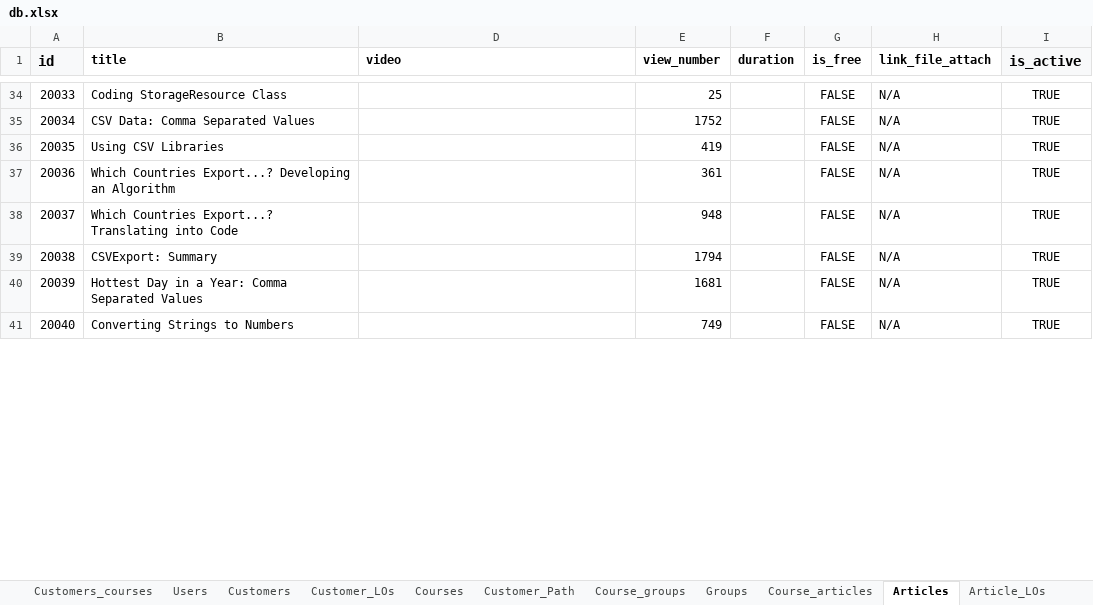
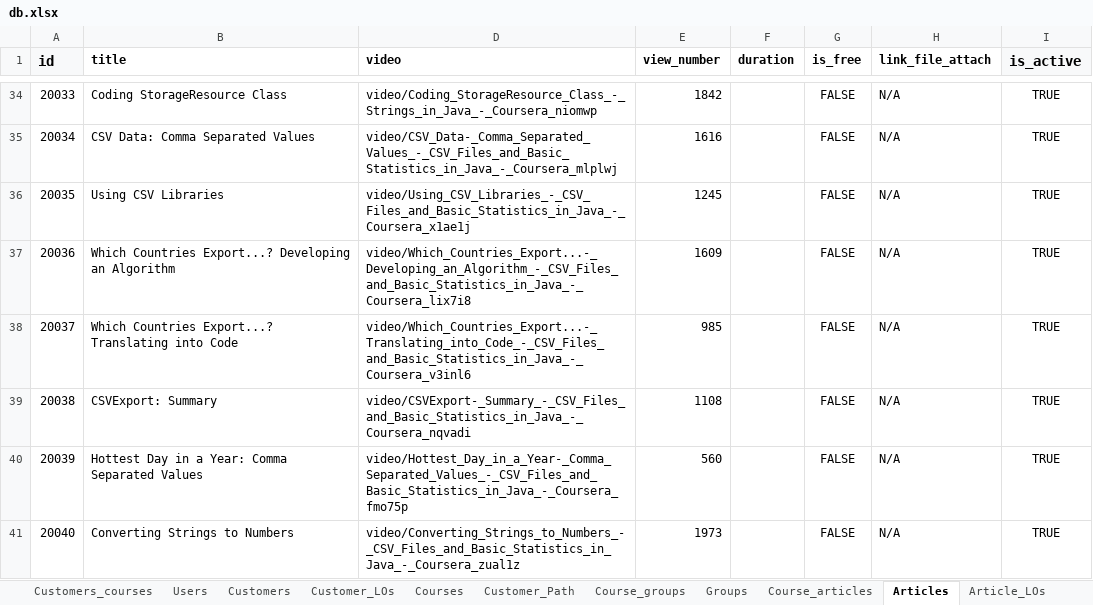
Before and after one commit to Phongptse05472/rails-efe, an Excel workbook: db/data_import_from_csv/db.xlsx, sheet Articles, drawn as a sheet; only a part is shown, gaps mark what is left out; values as stored, in another font and other column widths than the file's, no borders; the diff covers the shown part only; the diff names each change by its address in the sheet, - before the commit and + after, or states it on an @@ line.

```diff
--- a/db/data_import_from_csv/db.xlsx (sheet Articles)
+++ b/db/data_import_from_csv/db.xlsx (sheet Articles)
-D34 (video): (empty)
+D34 (video): video/Coding_StorageResource_Class_-_Strings_in_Java_-_Coursera_niomwp
-E34 (view_number): 25
+E34 (view_number): 1842
-D35 (video): (empty)
+D35 (video): video/CSV_Data-_Comma_Separated_Values_-_CSV_Files_and_Basic_Statistics_in_Java_-_Coursera_mlplwj
-E35 (view_number): 1752
+E35 (view_number): 1616
-D36 (video): (empty)
+D36 (video): video/Using_CSV_Libraries_-_CSV_Files_and_Basic_Statistics_in_Java_-_Coursera_x1ae1j
-E36 (view_number): 419
+E36 (view_number): 1245
-D37 (video): (empty)
+D37 (video): video/Which_Countries_Export...-_Developing_an_Algorithm_-_CSV_Files_and_Basic_Statistics_in_Java_-_Coursera_lix7i8
-E37 (view_number): 361
+E37 (view_number): 1609
-D38 (video): (empty)
+D38 (video): video/Which_Countries_Export...-_Translating_into_Code_-_CSV_Files_and_Basic_Statistics_in_Java_-_Coursera_v3inl6
-E38 (view_number): 948
+E38 (view_number): 985
-D39 (video): (empty)
+D39 (video): video/CSVExport-_Summary_-_CSV_Files_and_Basic_Statistics_in_Java_-_Coursera_nqvadi
-E39 (view_number): 1794
+E39 (view_number): 1108
-D40 (video): (empty)
+D40 (video): video/Hottest_Day_in_a_Year-_Comma_Separated_Values_-_CSV_Files_and_Basic_Statistics_in_Java_-_Coursera_fmo75p
-E40 (view_number): 1681
+E40 (view_number): 560
-D41 (video): (empty)
+D41 (video): video/Converting_Strings_to_Numbers_-_CSV_Files_and_Basic_Statistics_in_Java_-_Coursera_zual1z
-E41 (view_number): 749
+E41 (view_number): 1973
```
Also changed, not shown: 259 edited cells elsewhere in this sheet, sheet Learning_outcomes, sheet Path_LOs, sheet Courses, sheet Skills, sheet LO_LOs, sheet Careerpaths, 1 more sheet, 4 other files.
